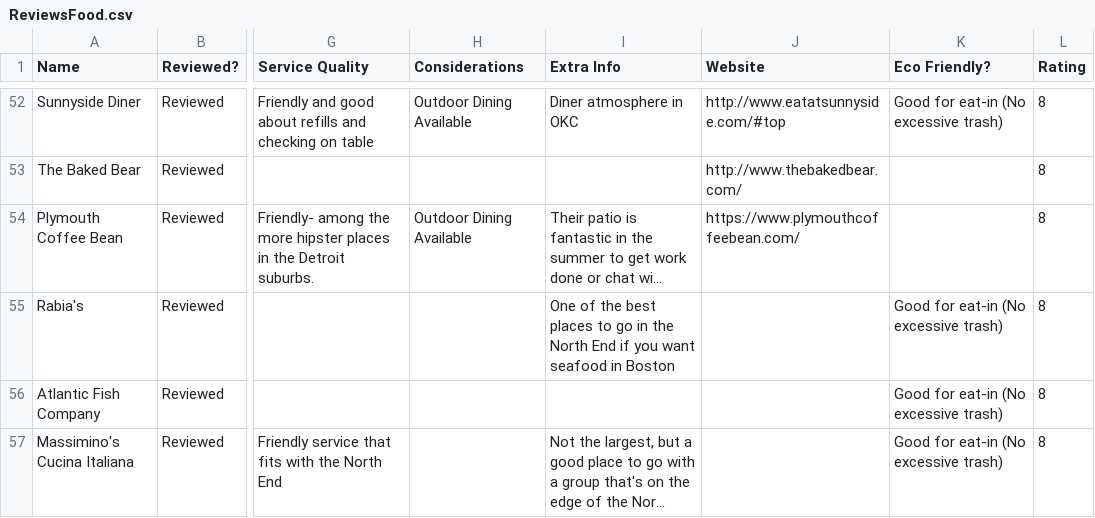
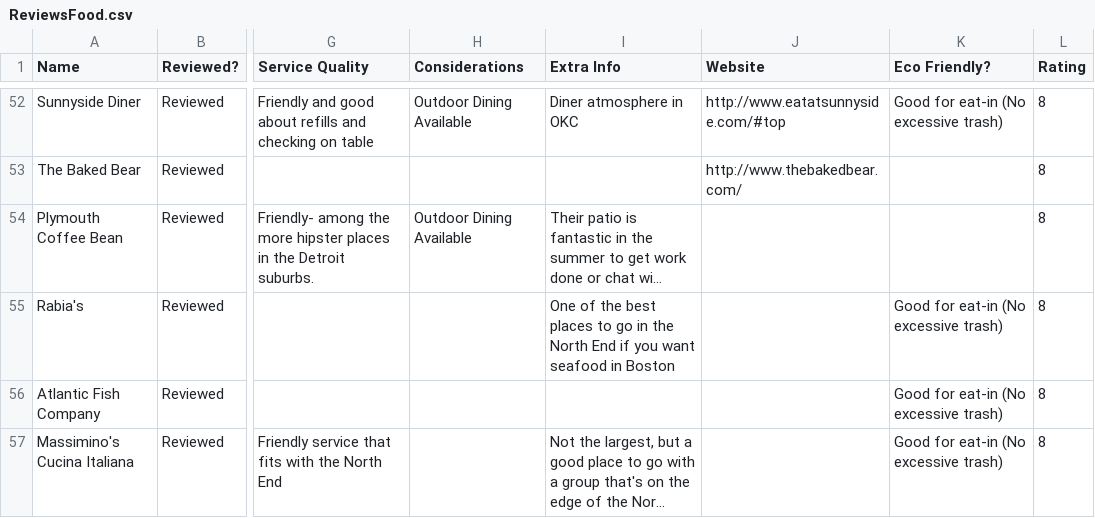
Before and after one commit to datamade/searchable-map-template-csv, a CSV file: data/ReviewsFood.csv, drawn as a sheet; only a part is shown, gaps mark what is left out; long unchanged cells end in …; the diff names each change by its address in the sheet, - before the commit and + after, or states it on an @@ line.

```diff
--- a/data/ReviewsFood.csv
+++ b/data/ReviewsFood.csv
-J54 (Website): https://www.plymouthcoffeebean.com/
+J54 (Website): (empty)
```
Also changed, not shown: 4 other files.
